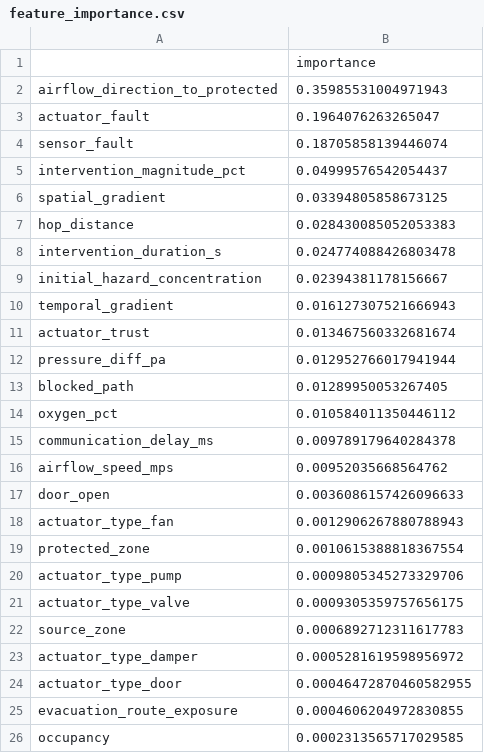
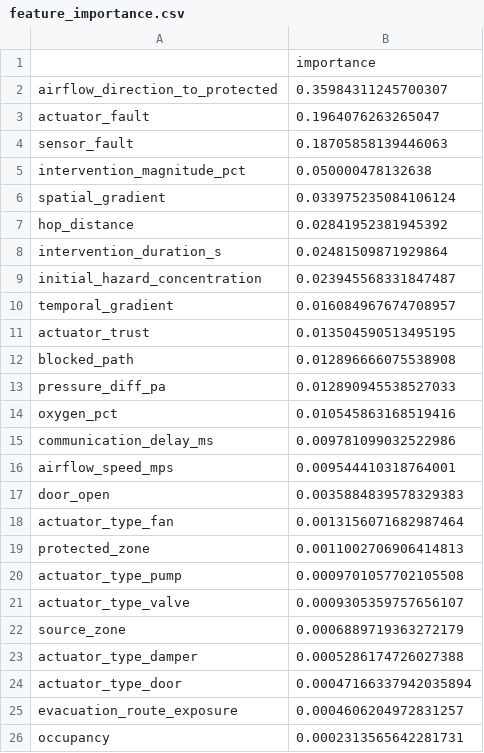
Before and after one commit to Samvibhanshu/Risk-Constrained-Emergency-Control-System, a CSV file: outputs/feature_importance.csv, drawn as a sheet.

```diff
--- a/outputs/feature_importance.csv
+++ b/outputs/feature_importance.csv
@@ -1,26 +1,26 @@
 ,importance
-airflow_direction_to_protected,0.35985531004971943
+airflow_direction_to_protected,0.35984311245700307
 actuator_fault,0.1964076263265047
-sensor_fault,0.18705858139446074
-intervention_magnitude_pct,0.04999576542054437
-spatial_gradient,0.03394805858673125
-hop_distance,0.028430085052053383
-intervention_duration_s,0.024774088426803478
-initial_hazard_concentration,0.02394381178156667
-temporal_gradient,0.016127307521666943
-actuator_trust,0.013467560332681674
-pressure_diff_pa,0.012952766017941944
-blocked_path,0.01289950053267405
-oxygen_pct,0.010584011350446112
-communication_delay_ms,0.009789179640284378
-airflow_speed_mps,0.00952035668564762
-door_open,0.0036086157426096633
-actuator_type_fan,0.0012906267880788943
-protected_zone,0.0010615388818367554
-actuator_type_pump,0.0009805345273329706
-actuator_type_valve,0.0009305359757656175
-source_zone,0.0006892712311617783
-actuator_type_damper,0.0005281619598956972
-actuator_type_door,0.00046472870460582955
-evacuation_route_exposure,0.0004606204972830855
-occupancy,0.0002313565717029585
+sensor_fault,0.18705858139446063
+intervention_magnitude_pct,0.050000478132638
+spatial_gradient,0.033975235084106124
+hop_distance,0.02841952381945392
+intervention_duration_s,0.02481509871929864
+initial_hazard_concentration,0.023945568331847487
+temporal_gradient,0.016084967674708957
+actuator_trust,0.013504590513495195
+blocked_path,0.012896666075538908
+pressure_diff_pa,0.012890945538527033
+oxygen_pct,0.010545863168519416
+communication_delay_ms,0.009781099032522986
+airflow_speed_mps,0.009544410318764001
+door_open,0.0035884839578329383
+actuator_type_fan,0.0013156071682987464
+protected_zone,0.0011002706906414813
+actuator_type_pump,0.0009701057702105508
+actuator_type_valve,0.0009305359757656107
+source_zone,0.0006889719363272179
+actuator_type_damper,0.0005286174726027388
+actuator_type_door,0.00047166337942035894
+evacuation_route_exposure,0.0004606204972831257
+occupancy,0.0002313565642281731
```
Also changed, not shown: data/intervention_records.csv, outputs/model_comparison.csv, 29 other files.
